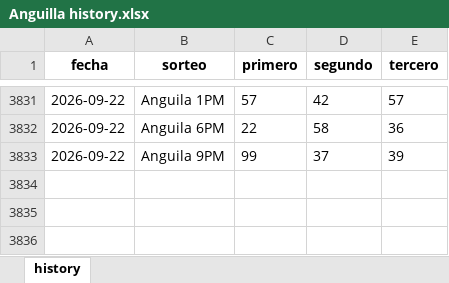
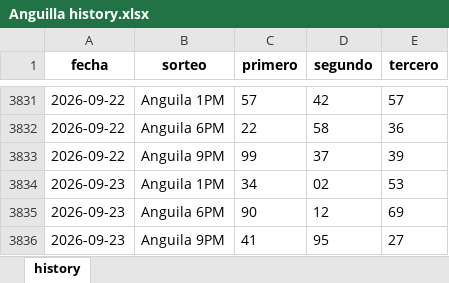
Before and after one commit to carbosota1/CLAUDE-APEX6, an Excel workbook: data/histories/Anguilla history.xlsx, sheet history, drawn as a sheet; only a part is shown, gaps mark what is left out; values as stored, in another font and other column widths than the file's, no borders; the diff names each change by its address in the sheet, - before the commit and + after, or states it on an @@ line.

```diff
--- a/data/histories/Anguilla history.xlsx (sheet history)
+++ b/data/histories/Anguilla history.xlsx (sheet history)
+row 3834: 2026-09-23 | Anguila 1PM | 34 | 02 | 53
+row 3835: 2026-09-23 | Anguila 6PM | 90 | 12 | 69
+row 3836: 2026-09-23 | Anguila 9PM | 41 | 95 | 27
```
Also changed, not shown: data/histories/La Primera History.xlsx, data/histories/La nacional history.xlsx, 5 other files.
